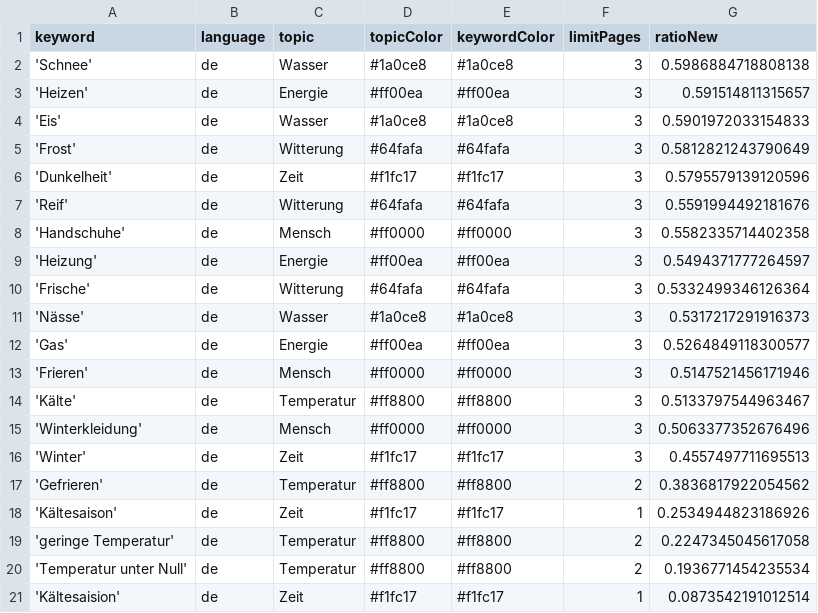
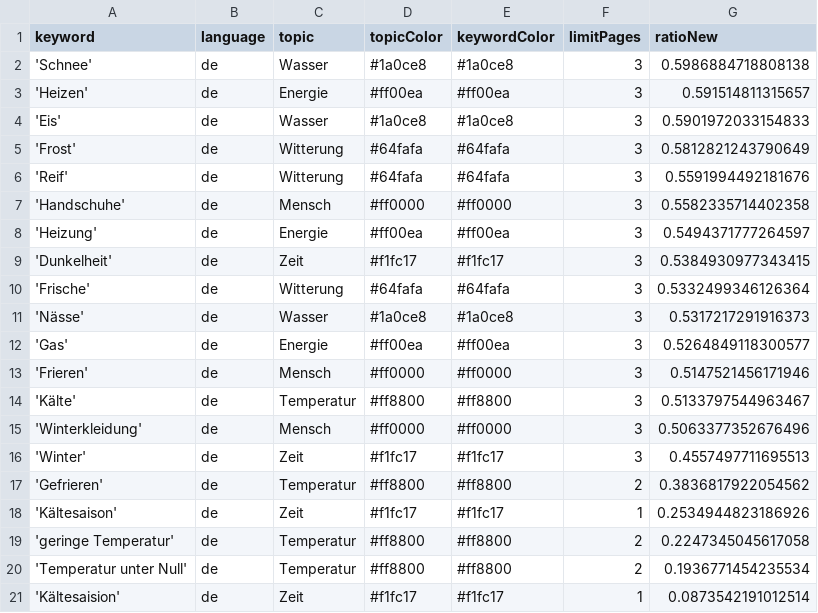
Before and after one commit to svpblank1/winterIsComing2, a CSV file: keywords.csv, drawn as a sheet; removed rows and columns are numbered as before the commit, all else as after; the diff names each change by its address in the sheet, - before the commit and + after, or states it on an @@ line.

```diff
--- a/keywords.csv
+++ b/keywords.csv
-row 6: 'Dunkelheit' | de | Zeit | #f1fc17 | #f1fc17 | 3 | 0.5795579139120596
+row 9: 'Dunkelheit' | de | Zeit | #f1fc17 | #f1fc17 | 3 | 0.5384930977343415
```
Also changed, not shown: csv/news_2022_11.csv, csv/news_2022_12.csv.
